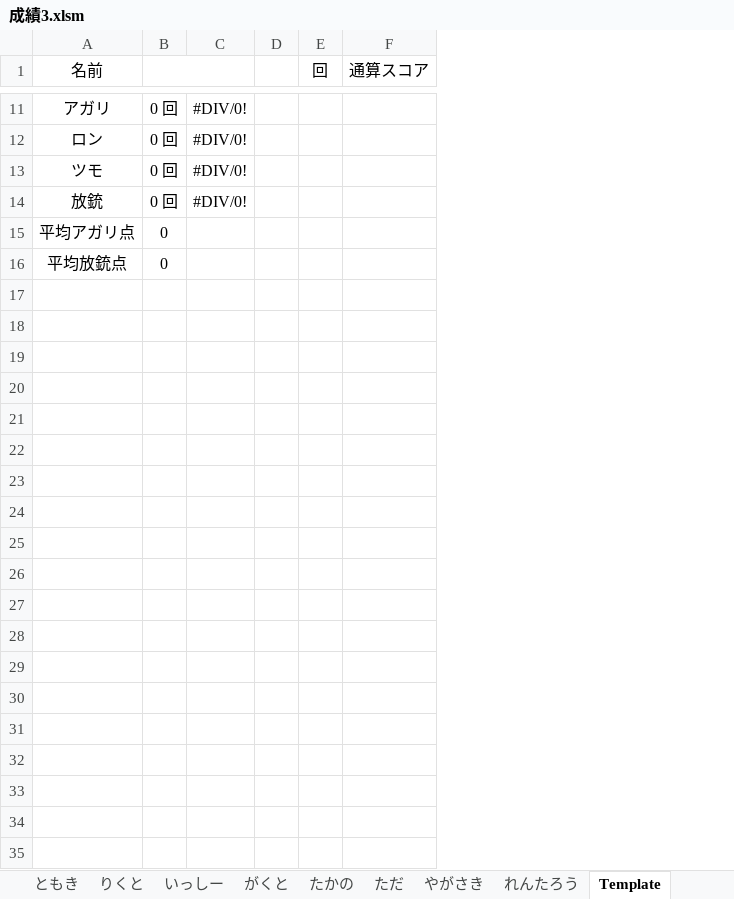
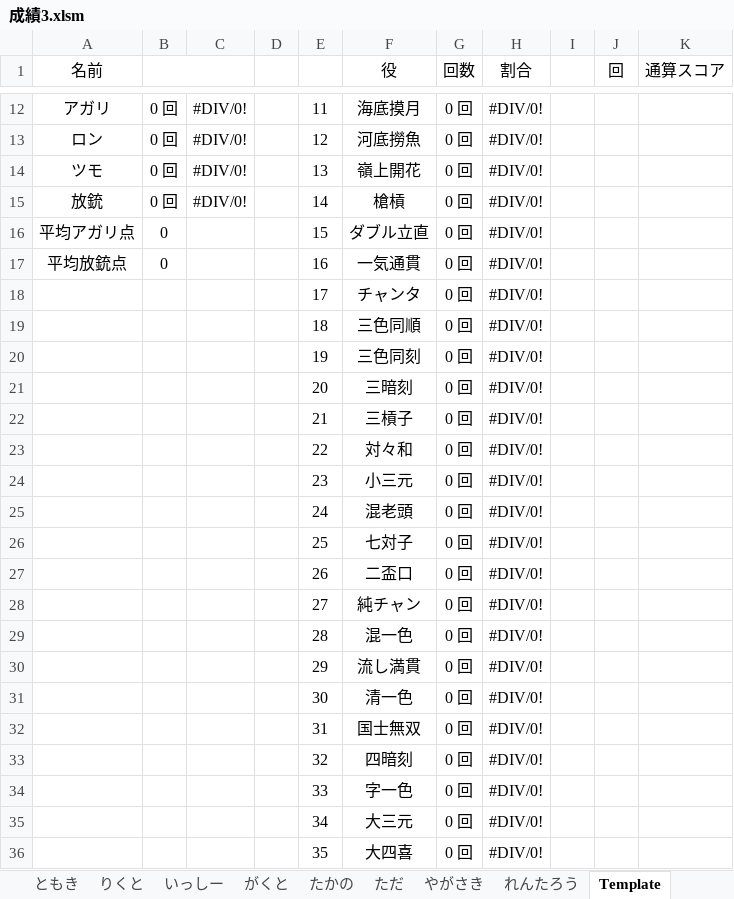
Before and after one commit to daicho/mahjong, an Excel workbook: 三人麻雀/成績3.xlsm, sheet Template, drawn as a sheet; only a part is shown, gaps mark what is left out; values as stored, in another font and other column widths than the file's, no borders; charts and pictures not drawn; the diff covers the shown part only; the diff names each change by its address in the sheet, - before the commit and + after, or states it on an @@ line.

```diff
--- a/三人麻雀/成績3.xlsm (sheet Template)
+++ b/三人麻雀/成績3.xlsm (sheet Template)
+column E, rows 12-17: 11 | 12 | 13 | 14 | 15 | 16
+column F (役), rows 12-17: 海底摸月 | 河底撈魚 | 嶺上開花 | 槍槓 | ダブル立直 | 一気通貫
+column G (回数), rows 12-17: all 0 回
+column H (割合), rows 12-17: all #DIV/0!
+column I, empty
+row 18:  |  |  |  | 17 | チャンタ | 0 回 | #DIV/0!
+row 19:  |  |  |  | 18 | 三色同順 | 0 回 | #DIV/0!
+row 20:  |  |  |  | 19 | 三色同刻 | 0 回 | #DIV/0!
+row 21:  |  |  |  | 20 | 三暗刻 | 0 回 | #DIV/0!
+row 22:  |  |  |  | 21 | 三槓子 | 0 回 | #DIV/0!
+row 23:  |  |  |  | 22 | 対々和 | 0 回 | #DIV/0!
+row 24:  |  |  |  | 23 | 小三元 | 0 回 | #DIV/0!
+row 25:  |  |  |  | 24 | 混老頭 | 0 回 | #DIV/0!
+row 26:  |  |  |  | 25 | 七対子 | 0 回 | #DIV/0!
+row 27:  |  |  |  | 26 | 二盃口 | 0 回 | #DIV/0!
+row 28:  |  |  |  | 27 | 純チャン | 0 回 | #DIV/0!
+row 29:  |  |  |  | 28 | 混一色 | 0 回 | #DIV/0!
+row 30:  |  |  |  | 29 | 流し満貫 | 0 回 | #DIV/0!
+row 31:  |  |  |  | 30 | 清一色 | 0 回 | #DIV/0!
+row 32:  |  |  |  | 31 | 国士無双 | 0 回 | #DIV/0!
+row 33:  |  |  |  | 32 | 四暗刻 | 0 回 | #DIV/0!
+row 34:  |  |  |  | 33 | 字一色 | 0 回 | #DIV/0!
+row 35:  |  |  |  | 34 | 大三元 | 0 回 | #DIV/0!
+row 36:  |  |  |  | 35 | 大四喜 | 0 回 | #DIV/0!
```
Also changed, not shown: 16 added rows elsewhere in this sheet, sheet やがさき, sheet ともき, sheet がくと, sheet かこたろう, sheet れんたろう, sheet たかの, 5 more sheets, formulas that keep their value, charts or pictures, 三人麻雀/Template3.xlsm.
